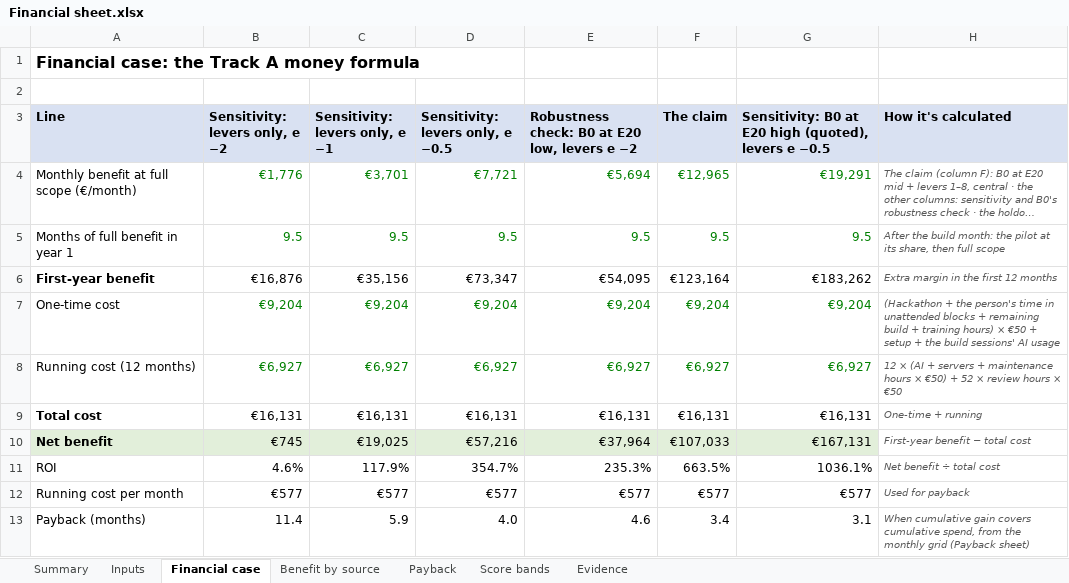
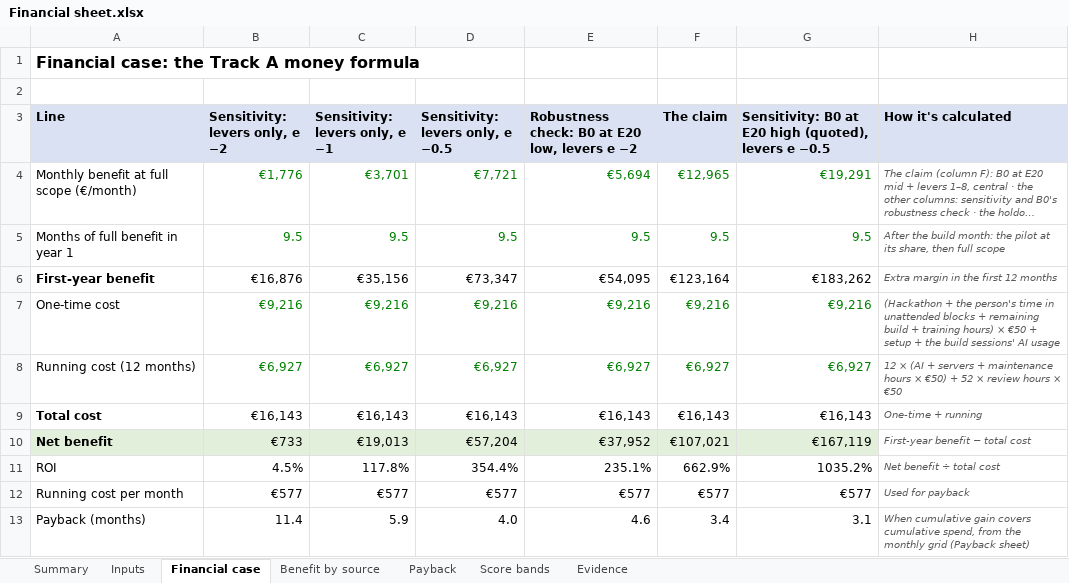
Before and after one commit to shkumbimgjirafa/Gjirafa-DynamicDiscounts, an Excel workbook: docs/hackathon-2026/Financial sheet.xlsx, sheet Financial case, drawn as a sheet; long unchanged cells end in …; values as stored, in another font and other column widths than the file's, no borders; the diff names each change by its address in the sheet, - before the commit and + after, or states it on an @@ line.

```diff
--- a/docs/hackathon-2026/Financial sheet.xlsx (sheet Financial case)
+++ b/docs/hackathon-2026/Financial sheet.xlsx (sheet Financial case)
-B7 (Sensitivity: levers only, e −2): €9,204
+B7 (Sensitivity: levers only, e −2): €9,216
-C7 (Sensitivity: levers only, e −1): €9,204
+C7 (Sensitivity: levers only, e −1): €9,216
-D7 (Sensitivity: levers only, e −0.5): €9,204
+D7 (Sensitivity: levers only, e −0.5): €9,216
-E7: €9,204
+E7: €9,216
-F7 (The claim): €9,204
+F7 (The claim): €9,216
-G7: €9,204
+G7: €9,216
-B9 (Sensitivity: levers only, e −2): €16,131
+B9 (Sensitivity: levers only, e −2): €16,143
-C9 (Sensitivity: levers only, e −1): €16,131
+C9 (Sensitivity: levers only, e −1): €16,143
-D9 (Sensitivity: levers only, e −0.5): €16,131
+D9 (Sensitivity: levers only, e −0.5): €16,143
-E9: €16,131
+E9: €16,143
-F9 (The claim): €16,131
+F9 (The claim): €16,143
-G9: €16,131
+G9: €16,143
-B10 (Sensitivity: levers only, e −2): €745
+B10 (Sensitivity: levers only, e −2): €733
-C10 (Sensitivity: levers only, e −1): €19,025
+C10 (Sensitivity: levers only, e −1): €19,013
-D10 (Sensitivity: levers only, e −0.5): €57,216
+D10 (Sensitivity: levers only, e −0.5): €57,204
-E10: €37,964
+E10: €37,952
-F10 (The claim): €107,033
+F10 (The claim): €107,021
-G10: €167,131
+G10: €167,119
-B11 (Sensitivity: levers only, e −2): 4.6%
+B11 (Sensitivity: levers only, e −2): 4.5%
-C11 (Sensitivity: levers only, e −1): 117.9%
+C11 (Sensitivity: levers only, e −1): 117.8%
-D11 (Sensitivity: levers only, e −0.5): 354.7%
+D11 (Sensitivity: levers only, e −0.5): 354.4%
-E11: 235.3%
+E11: 235.1%
-F11 (The claim): 663.5%
+F11 (The claim): 662.9%
-G11: 1036.1%
+G11: 1035.2%
```
Also changed, not shown: sheet Payback, sheet Summary, sheet Evidence, sheet Inputs, 15 other files.
